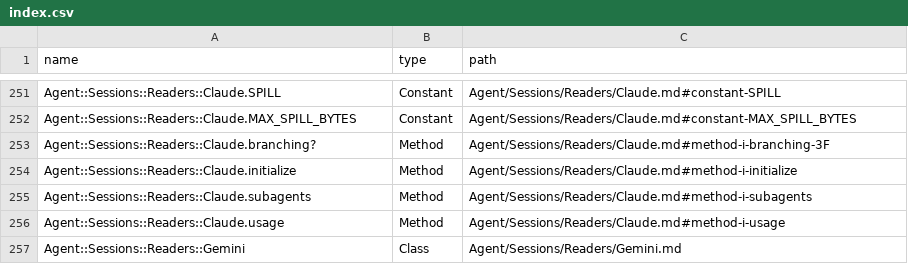
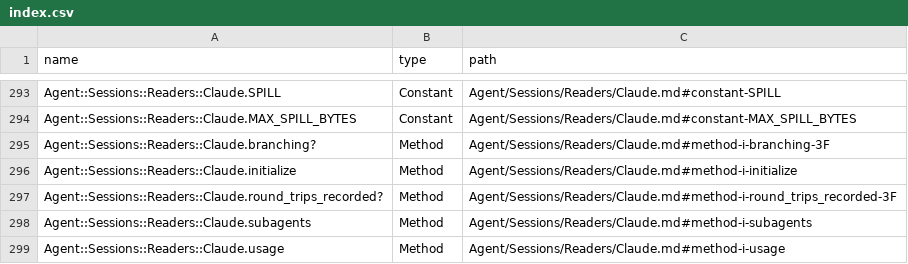
Before and after one commit to lucianghinda/agent_sessions, a CSV file: doc/index.csv, drawn as a sheet; only a part is shown, gaps mark what is left out; the shorter side is filled out with more unchanged rows; the diff covers the shown part only; the diff names each change by its address in the sheet, - before the commit and + after, or states it on an @@ line.

```diff
--- a/doc/index.csv
+++ b/doc/index.csv
+row 297: Agent::Sessions::Readers::Claude.round_trips_recorded? | Method | Agent/Sessions/Readers/Claude.md#method-i-round_trips_recorded-3F
```
Also changed, not shown: 42 added rows elsewhere in this file, 10 other files.
